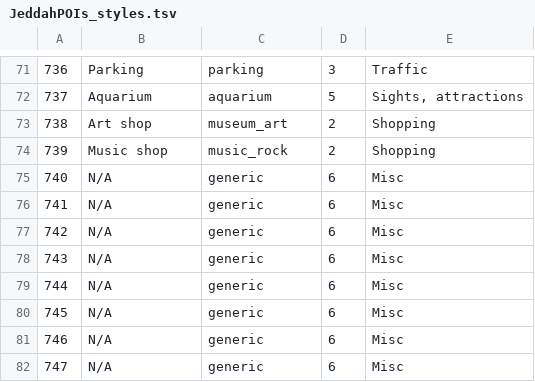
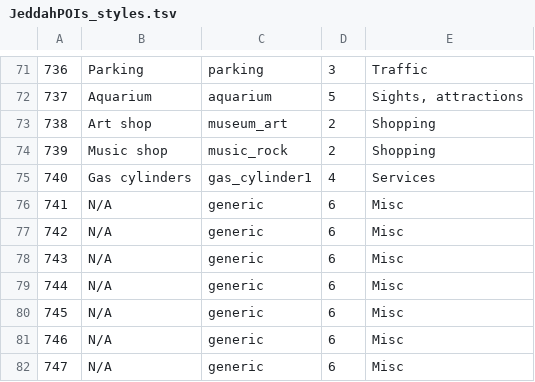
Before and after one commit to Virtakuono/.kml-repository, a TSV file: JeddahPOIs_styles.tsv, drawn as a sheet; only a part is shown, gaps mark what is left out.

```diff
--- a/JeddahPOIs_styles.tsv
+++ b/JeddahPOIs_styles.tsv
@@ -74,3 +74,3 @@
 739	Music shop	music_rock	2	Shopping
-740	N/A	generic	6	Misc
+740	Gas cylinders	gas_cylinder1	4	Services
 741	N/A	generic	6	Misc
```
Also changed, not shown: JeddahPOIs.tsv, 8 other files.
